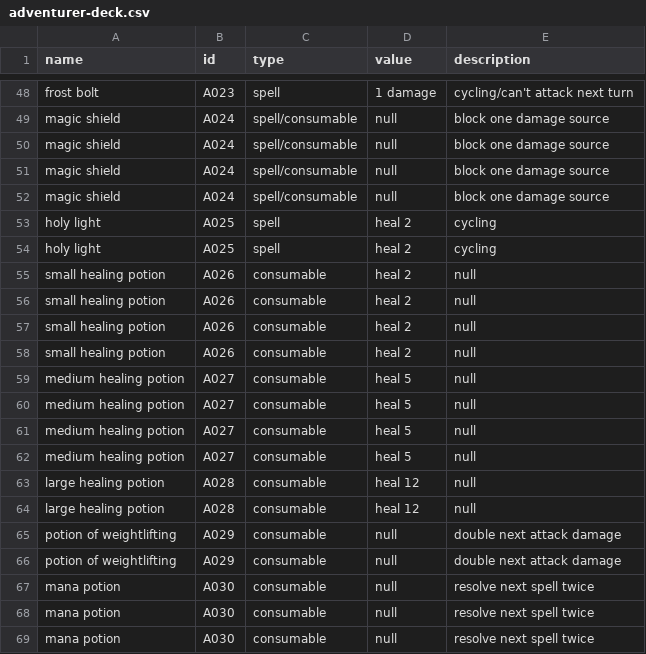
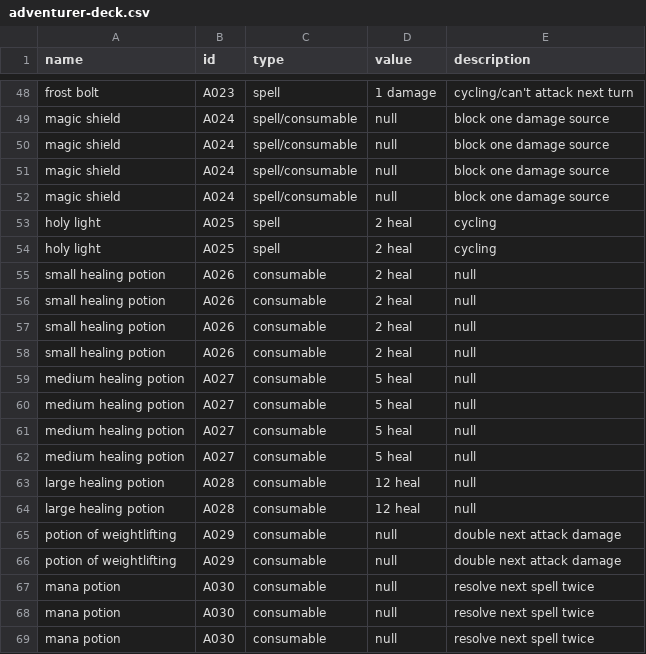
Before and after one commit to sloont/chris-game, a CSV file: adventurer-deck.csv, drawn as a sheet; only a part is shown, gaps mark what is left out.

```diff
--- a/adventurer-deck.csv
+++ b/adventurer-deck.csv
@@ -52,14 +52,14 @@ magic shield,A024,spell/consumable,null,block one damage source
 magic shield,A024,spell/consumable,null,block one damage source
-holy light,A025,spell,heal 2,cycling
-holy light,A025,spell,heal 2,cycling
-small healing potion,A026,consumable,heal 2,null
-small healing potion,A026,consumable,heal 2,null
-small healing potion,A026,consumable,heal 2,null
-small healing potion,A026,consumable,heal 2,null
-medium healing potion,A027,consumable,heal 5,null
-medium healing potion,A027,consumable,heal 5,null
-medium healing potion,A027,consumable,heal 5,null
-medium healing potion,A027,consumable,heal 5,null
-large healing potion,A028,consumable,heal 12,null
-large healing potion,A028,consumable,heal 12,null
+holy light,A025,spell,2 heal,cycling
+holy light,A025,spell,2 heal,cycling
+small healing potion,A026,consumable,2 heal,null
+small healing potion,A026,consumable,2 heal,null
+small healing potion,A026,consumable,2 heal,null
+small healing potion,A026,consumable,2 heal,null
+medium healing potion,A027,consumable,5 heal,null
+medium healing potion,A027,consumable,5 heal,null
+medium healing potion,A027,consumable,5 heal,null
+medium healing potion,A027,consumable,5 heal,null
+large healing potion,A028,consumable,12 heal,null
+large healing potion,A028,consumable,12 heal,null
 potion of weightlifting,A029,consumable,null,double next attack damage
```
Also changed, not shown: dungeon-deck.csv, 2 other files.
